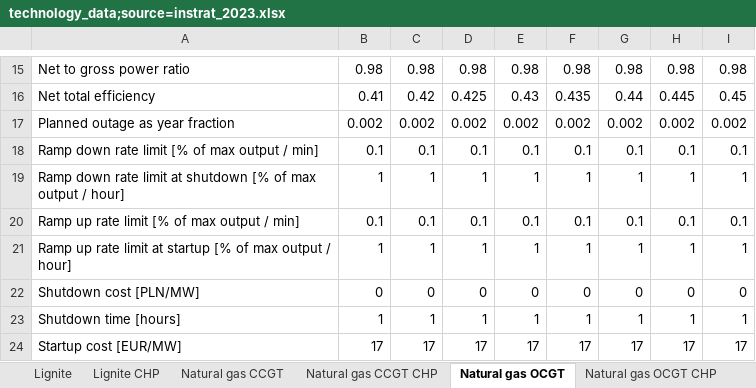
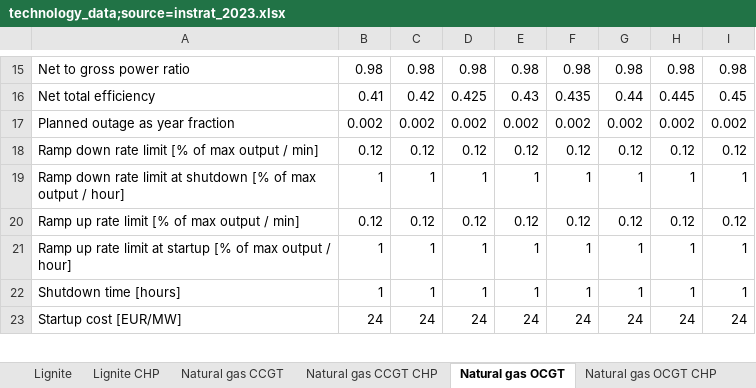
Before and after one commit to instrat-pl/pypsa-pl, an Excel workbook: data/input/technology_data;source=instrat_2023.xlsx, sheet Natural gas OCGT, drawn as a sheet; only a part is shown, gaps mark what is left out; values as stored, in another font and other column widths than the file's, no borders; removed rows and columns are numbered as before the commit, all else as after; the diff covers the shown part only; the diff names each change by its address in the sheet, - before the commit and + after, or states it on an @@ line.

```diff
--- a/data/input/technology_data;source=instrat_2023.xlsx (sheet Natural gas OCGT)
+++ b/data/input/technology_data;source=instrat_2023.xlsx (sheet Natural gas OCGT)
-B18: 0.1
+B18: 0.12
-C18: 0.1
+C18: 0.12
-D18: 0.1
+D18: 0.12
-E18: 0.1
+E18: 0.12
-F18: 0.1
+F18: 0.12
-G18: 0.1
+G18: 0.12
-H18: 0.1
+H18: 0.12
-I18: 0.1
+I18: 0.12
-B20: 0.1
+B20: 0.12
-C20: 0.1
+C20: 0.12
-D20: 0.1
+D20: 0.12
-E20: 0.1
+E20: 0.12
-F20: 0.1
+F20: 0.12
-G20: 0.1
+G20: 0.12
-H20: 0.1
+H20: 0.12
-I20: 0.1
+I20: 0.12
-row 22: Shutdown cost [PLN/MW] | 0 | 0 | 0 | 0 | 0 | 0 | 0 | 0
-B23: 17
+B23: 24
-C23: 17
+C23: 24
-D23: 17
+D23: 24
-E23: 17
+E23: 24
-F23: 17
+F23: 24
-G23: 17
+G23: 24
-H23: 17
+H23: 24
-I23: 17
+I23: 24
```
Also changed, not shown: 8 edited cells elsewhere in this sheet, sheet Lignite, sheet Lignite CHP, sheet Hard coal, sheet Hard coal CHP, sheet Biomass wood chips, sheet Biomass wood chips CHP, 4 more sheets, data/input/aggregate_units;source=baseline.xlsx, data/input/aggregate_units;source=instrat_ambitious.xlsx, 4 other files.
